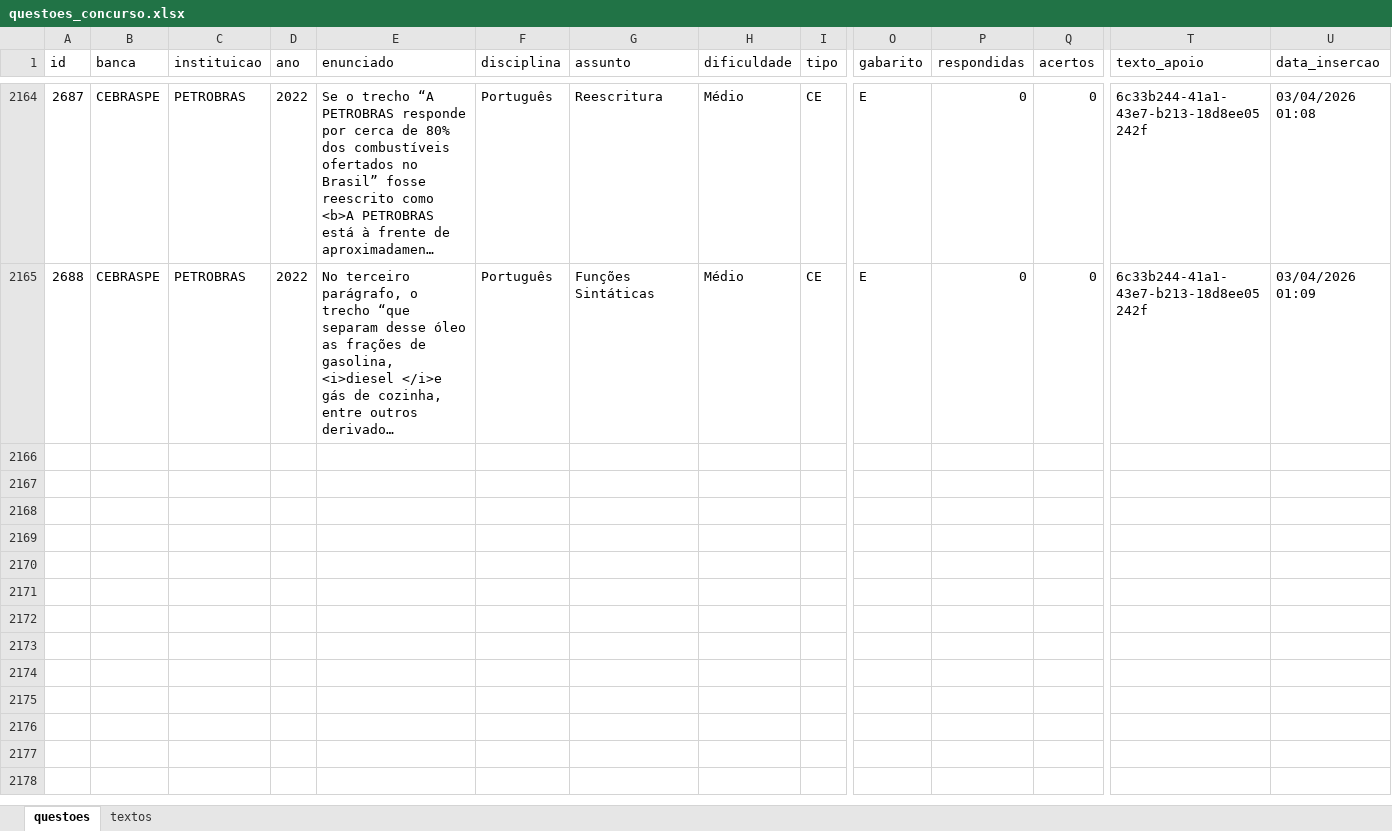
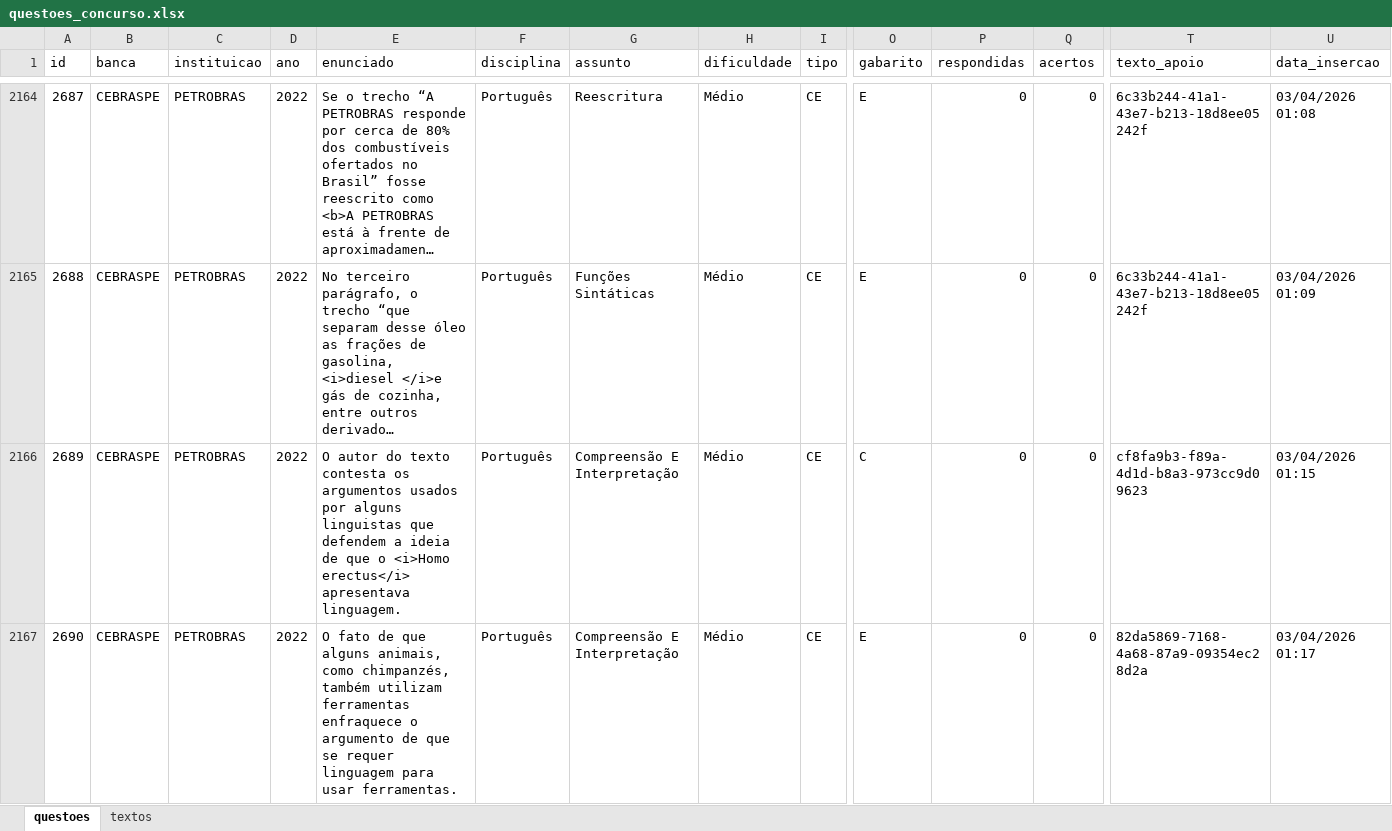
Before and after one commit to Lucas-Oliveira-wd/simulado, an Excel workbook: banco_de_dados/questoes_concurso.xlsx, sheet questoes, drawn as a sheet; only a part is shown, gaps mark what is left out; long unchanged cells end in …; values as stored, in another font and other column widths than the file's, no borders; rows hold the shown columns only; the diff covers the shown part only; the diff names each change by its address in the sheet, - before the commit and + after, or states it on an @@ line.

Commit message:
:up: questões da petro 2022 sendo salvas - 24

```diff
--- a/banco_de_dados/questoes_concurso.xlsx (sheet questoes)
+++ b/banco_de_dados/questoes_concurso.xlsx (sheet questoes)
+row 2166: 2689 | CEBRASPE | PETROBRAS | 2022 | O autor do texto contesta os argumentos usados por alguns linguistas que defendem a ideia de que o <i>Homo erectus</i> apresentava linguagem. | Português | Compreensão E Interpretação | Médio | CE | C | 0 | 0 | cf8fa9b3-f89a-4d1d-b8a3-973cc9d09623 | 03/04/2026 01:15
+row 2167: 2690 | CEBRASPE | PETROBRAS | 2022 | O fato de que alguns animais, como chimpanzés, também utilizam ferramentas enfraquece o argumento de que se requer linguagem para usar ferramentas. | Português | Compreensão E Interpretação | Médio | CE | E | 0 | 0 | 82da5869-7168-4a68-87a9-09354ec28d2a | 03/04/2026 01:17
```
Also changed, not shown: 2 added rows elsewhere in this sheet.
